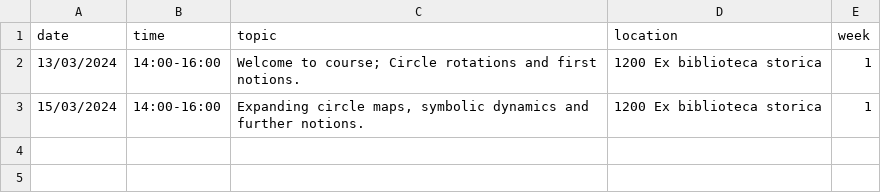
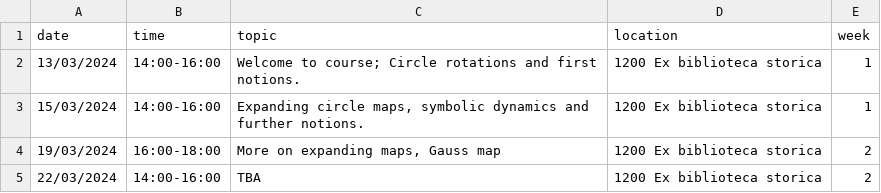
Before and after one commit to oliver-butterley/DS-intro, a CSV file: data/diary.csv, drawn as a sheet; the diff names each change by its address in the sheet, - before the commit and + after, or states it on an @@ line.

Commit message:
✨ diary

```diff
--- a/data/diary.csv
+++ b/data/diary.csv
+row 4: 19/03/2024 | 16:00-18:00 | More on expanding maps, Gauss map | 1200 Ex biblioteca storica | 2
+row 5: 22/03/2024 | 14:00-16:00 | TBA | 1200 Ex biblioteca storica | 2
```
